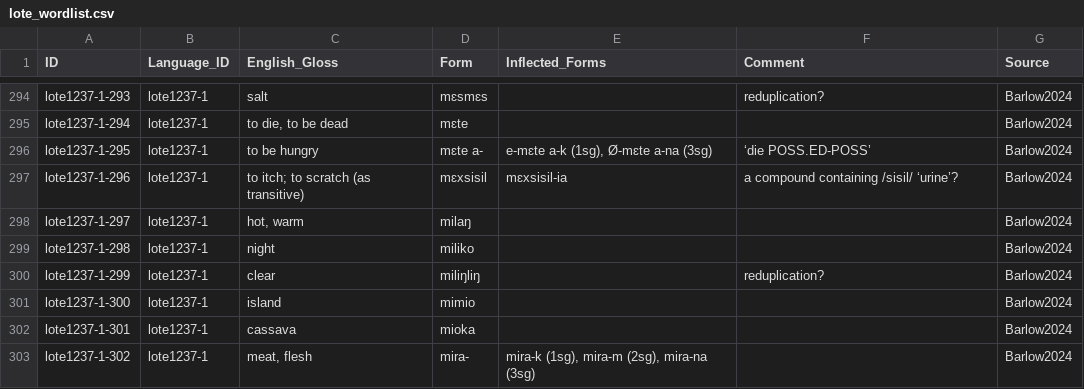
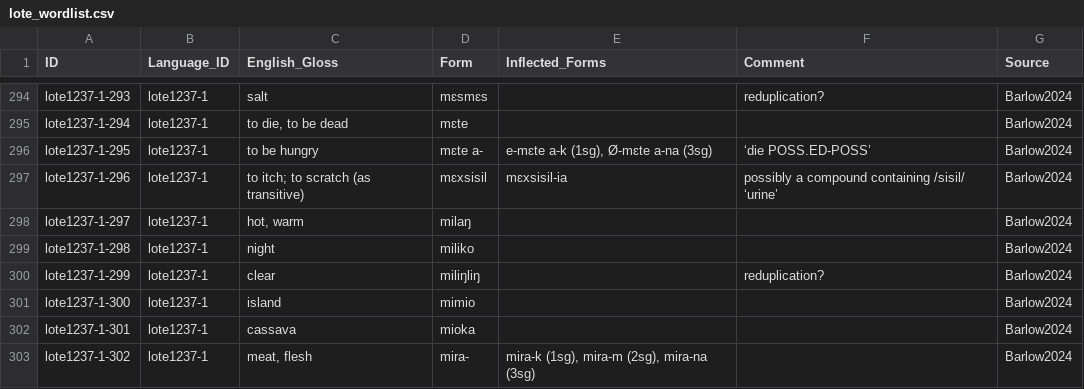
Before and after one commit to lexibank/barlowlote, a CSV file: raw/lote_wordlist.csv, drawn as a sheet; only a part is shown, gaps mark what is left out.

Commit message:
Update comment for lote1237-1-296

```diff
--- a/raw/lote_wordlist.csv
+++ b/raw/lote_wordlist.csv
@@ -296,3 +296,3 @@ lote1237-1-294,lote1237-1,"to die, to be dead",mɛte,,,Barlow2024
 lote1237-1-295,lote1237-1,to be hungry,mɛte a-,"e-mɛte a-k (1sg), Ø-mɛte a-na (3sg)",‘die POSS.ED-POSS’,Barlow2024
-lote1237-1-296,lote1237-1,to itch; to scratch (as transitive),mɛxsisil,mɛxsisil-ia,a compound containing /sisil/ ‘urine’?,Barlow2024
+lote1237-1-296,lote1237-1,to itch; to scratch (as transitive),mɛxsisil,mɛxsisil-ia,possibly a compound containing /sisil/ ‘urine’,Barlow2024
 lote1237-1-297,lote1237-1,"hot, warm",milaŋ,,,Barlow2024
```
